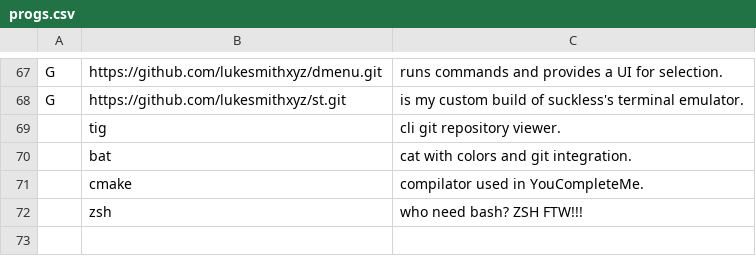
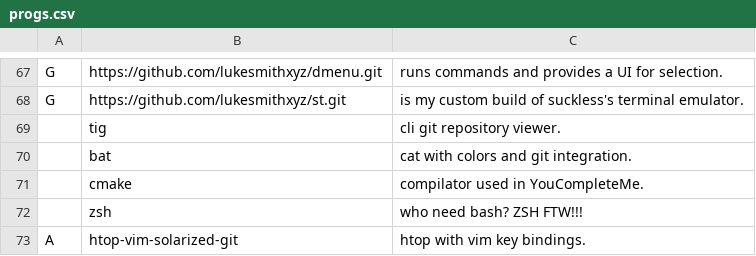
Before and after one commit to und3rdg/dot_LARBS, a CSV file: progs.csv, drawn as a sheet; only a part is shown, gaps mark what is left out; the diff names each change by its address in the sheet, - before the commit and + after, or states it on an @@ line.

```diff
--- a/progs.csv
+++ b/progs.csv
+row 73: A | htop-vim-solarized-git | htop with vim key bindings.
```
Also changed, not shown: 1 other file.
